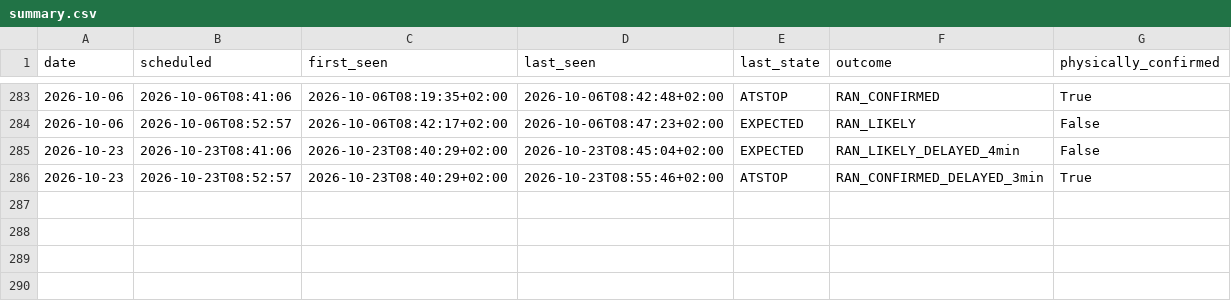
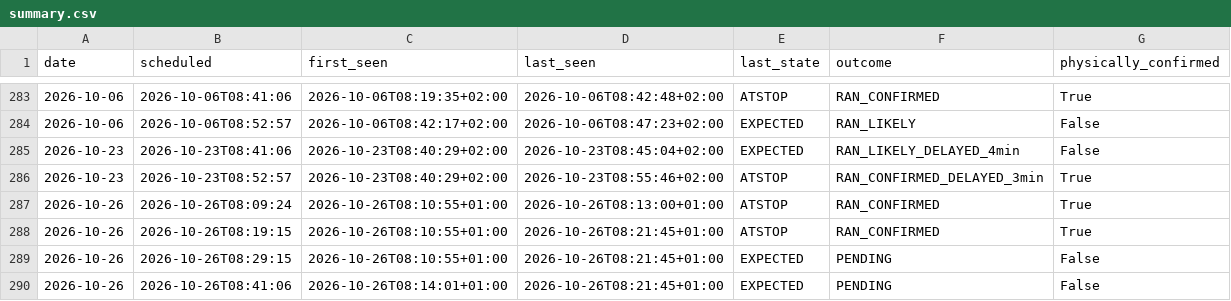
Before and after one commit to johanna86-sudo/sl-516-logg, a CSV file: data/morning/summary.csv, drawn as a sheet; only a part is shown, gaps mark what is left out.

```diff
--- a/data/morning/summary.csv
+++ b/data/morning/summary.csv
@@ -286 +286,5 @@ date,scheduled,first_seen,last_seen,last_state,outcome,physically_confirmed
 2026-10-23,2026-10-23T08:52:57,2026-10-23T08:40:29+02:00,2026-10-23T08:55:46+02:00,ATSTOP,RAN_CONFIRMED_DELAYED_3min,True
+2026-10-26,2026-10-26T08:09:24,2026-10-26T08:10:55+01:00,2026-10-26T08:13:00+01:00,ATSTOP,RAN_CONFIRMED,True
+2026-10-26,2026-10-26T08:19:15,2026-10-26T08:10:55+01:00,2026-10-26T08:21:45+01:00,ATSTOP,RAN_CONFIRMED,True
+2026-10-26,2026-10-26T08:29:15,2026-10-26T08:10:55+01:00,2026-10-26T08:21:45+01:00,EXPECTED,PENDING,False
+2026-10-26,2026-10-26T08:41:06,2026-10-26T08:14:01+01:00,2026-10-26T08:21:45+01:00,EXPECTED,PENDING,False
```
Also changed, not shown: 1 other file.
